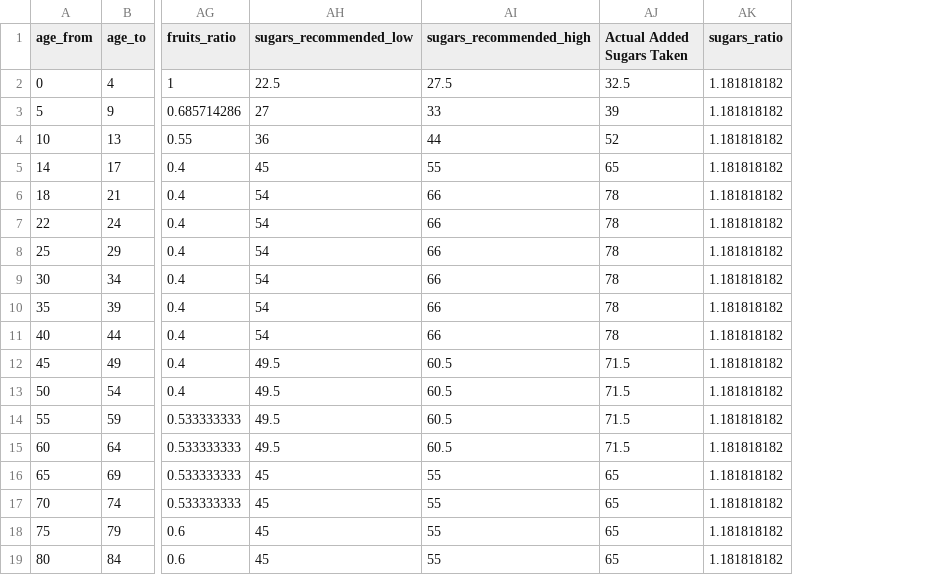
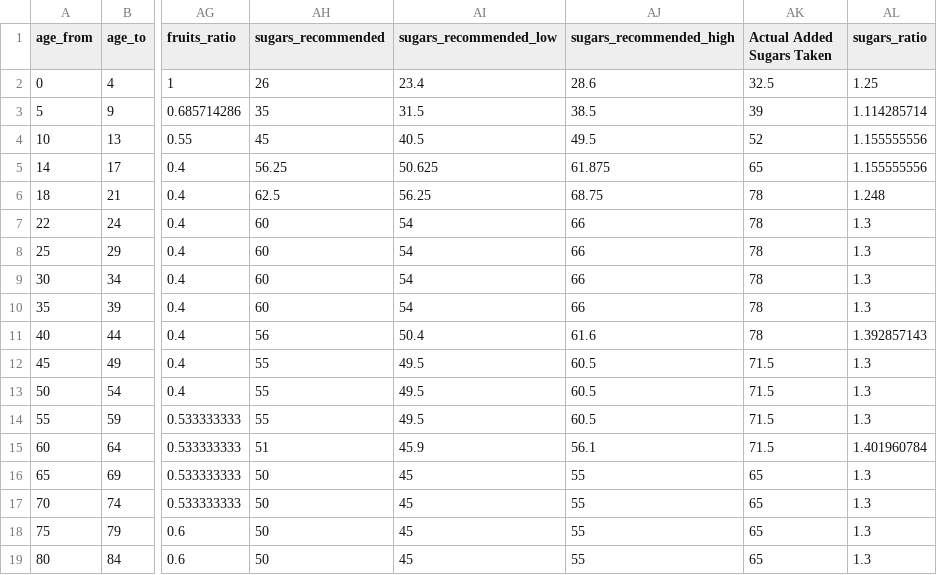
Before and after one commit to sayed-ahmed-canada/public-data-code-the-effect-of-dietary-patterns-on-the-mortality-and-survival-of-ckd-patients, a CSV file: data-for-analysis/diff_mortality_recom_added_group_data_june_9th_gender_based_data_after_processing.csv, drawn as a sheet; only a part is shown, gaps mark what is left out; addresses are those after the commit; the diff names each change by its address in the sheet, - before the commit and + after, or states it on an @@ line.

```diff
--- a/data-for-analysis/diff_mortality_recom_added_group_data_june_9th_gender_based_data_after_processing.csv
+++ b/data-for-analysis/diff_mortality_recom_added_group_data_june_9th_gender_based_data_after_processing.csv
+column AH (sugars_recommended), rows 2-19: 26 | 35 | 45 | 56.25 | 62.5 | 60 | 60 | 60 | 60 | 56 | 55 | 55 | 55 | 51 | 50 | 50 | 50 | 50
-AI2 (sugars_recommended_low): 22.5
+AI2 (sugars_recommended_low): 23.4
-AJ2 (sugars_recommended_high): 27.5
+AJ2 (sugars_recommended_high): 28.6
-AL2 (sugars_ratio): 1.181818182
+AL2 (sugars_ratio): 1.25
-AI3 (sugars_recommended_low): 27
+AI3 (sugars_recommended_low): 31.5
-AJ3 (sugars_recommended_high): 33
+AJ3 (sugars_recommended_high): 38.5
-AL3 (sugars_ratio): 1.181818182
+AL3 (sugars_ratio): 1.114285714
-AI4 (sugars_recommended_low): 36
+AI4 (sugars_recommended_low): 40.5
-AJ4 (sugars_recommended_high): 44
+AJ4 (sugars_recommended_high): 49.5
-AL4:AL5 (sugars_ratio): 1.181818182
+AL4:AL5 (sugars_ratio): 1.155555556
-AI5 (sugars_recommended_low): 45
+AI5 (sugars_recommended_low): 50.625
-AJ5 (sugars_recommended_high): 55
+AJ5 (sugars_recommended_high): 61.875
-AI6 (sugars_recommended_low): 54
+AI6 (sugars_recommended_low): 56.25
-AJ6 (sugars_recommended_high): 66
+AJ6 (sugars_recommended_high): 68.75
-AL6 (sugars_ratio): 1.181818182
+AL6 (sugars_ratio): 1.248
-AL7:AL10 (sugars_ratio): 1.181818182
+AL7:AL10 (sugars_ratio): 1.3
-AI11 (sugars_recommended_low): 54
+AI11 (sugars_recommended_low): 50.4
-AJ11 (sugars_recommended_high): 66
+AJ11 (sugars_recommended_high): 61.6
-AL11 (sugars_ratio): 1.181818182
+AL11 (sugars_ratio): 1.392857143
-AL12:AL14 (sugars_ratio): 1.181818182
+AL12:AL14 (sugars_ratio): 1.3
-AI15 (sugars_recommended_low): 49.5
+AI15 (sugars_recommended_low): 45.9
-AJ15 (sugars_recommended_high): 60.5
+AJ15 (sugars_recommended_high): 56.1
-AL15 (sugars_ratio): 1.181818182
+AL15 (sugars_ratio): 1.401960784
-AL16:AL19 (sugars_ratio): 1.181818182
+AL16:AL19 (sugars_ratio): 1.3
```
Also changed, not shown: data-for-analysis/mortality_recom_added_group_data_june_9th_gender_based_data_after_processing.csv.
